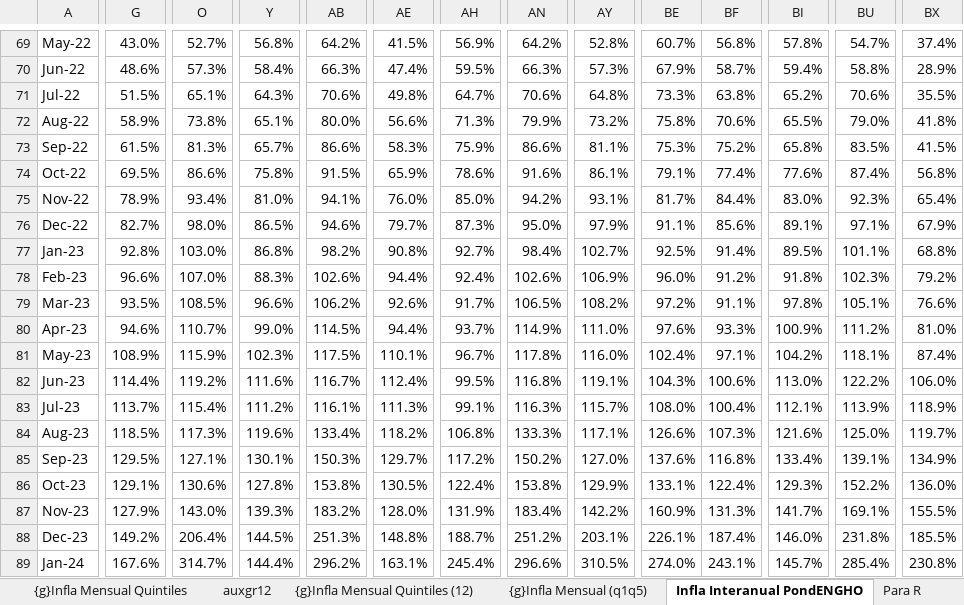
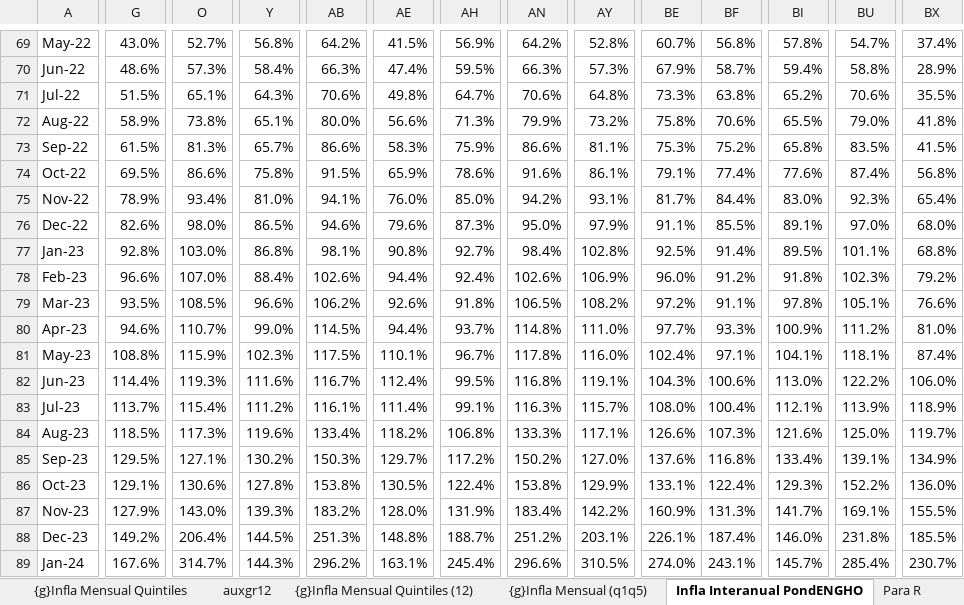
Before and after one commit to mrozada/brechas, an Excel workbook: docs/IPC por quintiles.xlsx, sheet Infla Interanual PondENGHO, drawn as a sheet; only a part is shown, gaps mark what is left out; values as stored, in another font and other column widths than the file's, no borders; conditional formats not drawn; the diff covers the shown part only; the diff names each change by its address in the sheet, - before the commit and + after, or states it on an @@ line.

```diff
--- a/docs/IPC por quintiles.xlsx (sheet Infla Interanual PondENGHO)
+++ b/docs/IPC por quintiles.xlsx (sheet Infla Interanual PondENGHO)
-G76: 82.7%
+G76: 82.6%
-AE76: 79.7%
+AE76: 79.6%
-BF76: 85.6%
+BF76: 85.5%
-BU76: 97.1%
+BU76: 97.0%
-BX76: 67.9%
+BX76: 68.0%
-AB77: 98.2%
+AB77: 98.1%
-AY77: 102.7%
+AY77: 102.8%
-Y78: 88.3%
+Y78: 88.4%
-AH79: 91.7%
+AH79: 91.8%
-AN80: 114.9%
+AN80: 114.8%
-BE80: 97.6%
+BE80: 97.7%
-G81: 108.9%
+G81: 108.8%
-BI81: 104.2%
+BI81: 104.1%
-O82: 119.2%
+O82: 119.3%
-AE83: 111.3%
+AE83: 111.4%
-Y85: 130.1%
+Y85: 130.2%
-Y89: 144.4%
+Y89: 144.3%
-BX89: 230.8%
+BX89: 230.7%
```
Also changed, not shown: 2 added rows and 36 edited cells elsewhere in this sheet, sheet Indice PondENGHO, sheet incidencia mensual, sheet Para R, sheet Infla Mensual PondENGHO, sheet auxgr12, formulas that keep their value, charts or pictures, 3 other files.
